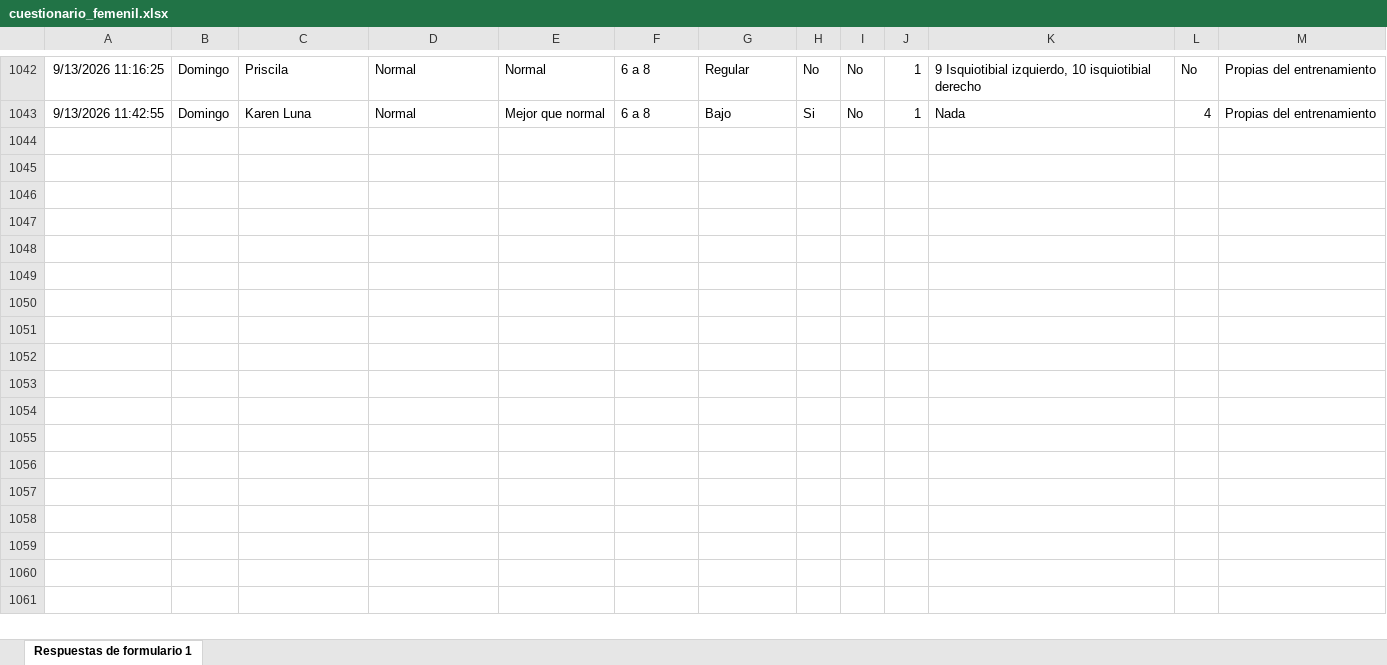
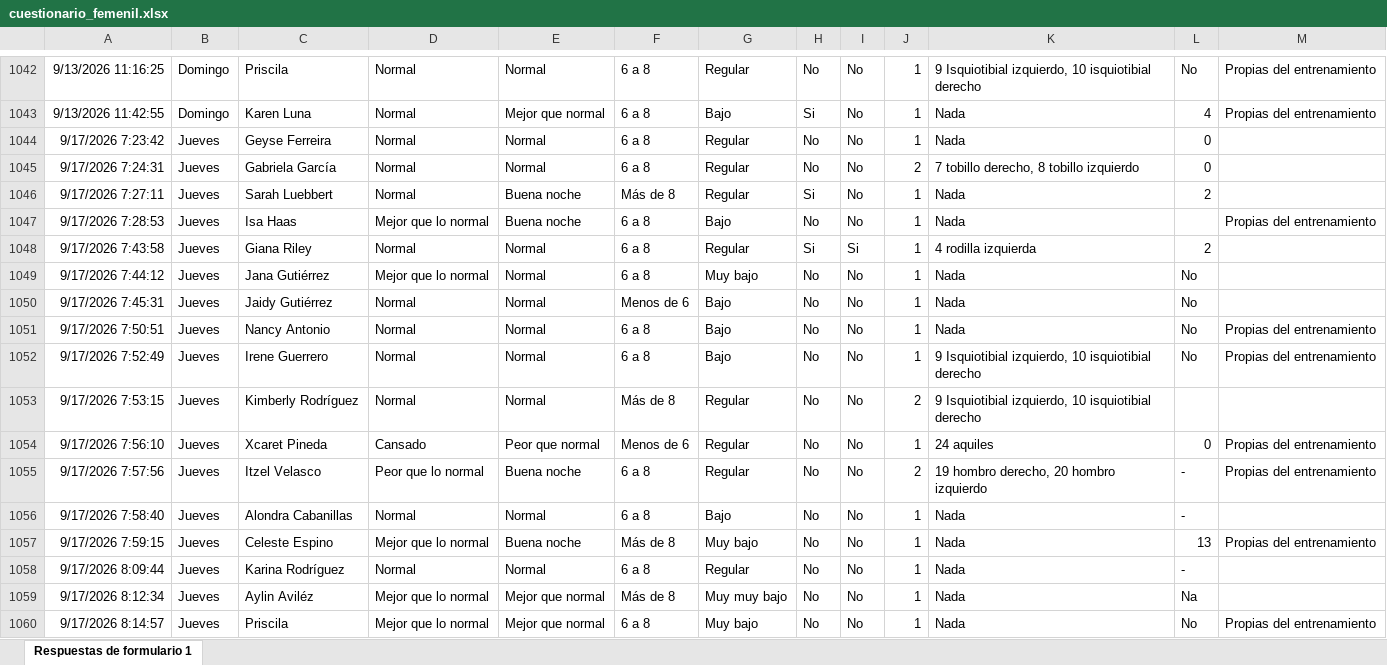
Before and after one commit to mr2293/dashboard_femenil, an Excel workbook: data/cuestionario_femenil.xlsx, sheet Respuestas de formulario 1, drawn as a sheet; only a part is shown, gaps mark what is left out; values as stored, in another font and other column widths than the file's, no borders; charts and pictures and conditional formats and table styles not drawn; the diff names each change by its address in the sheet, - before the commit and + after, or states it on an @@ line.

```diff
--- a/data/cuestionario_femenil.xlsx (sheet Respuestas de formulario 1)
+++ b/data/cuestionario_femenil.xlsx (sheet Respuestas de formulario 1)
+row 1044: 9/17/2026 7:23:42 | Jueves | Geyse Ferreira | Normal | Normal | 6 a 8 | Regular | No | No | 1 | Nada | 0
+row 1045: 9/17/2026 7:24:31 | Jueves | Gabriela García | Normal | Normal | 6 a 8 | Regular | No | No | 2 | 7 tobillo derecho, 8 tobillo izquierdo | 0
+row 1046: 9/17/2026 7:27:11 | Jueves | Sarah Luebbert | Normal | Buena noche | Más de 8 | Regular | Si | No | 1 | Nada | 2
+row 1047: 9/17/2026 7:28:53 | Jueves | Isa Haas | Mejor que lo normal | Buena noche | 6 a 8 | Bajo | No | No | 1 | Nada |  | Propias del entrenamiento
+row 1048: 9/17/2026 7:43:58 | Jueves | Giana Riley | Normal | Normal | 6 a 8 | Regular | Si | Si | 1 | 4 rodilla izquierda | 2
+row 1049: 9/17/2026 7:44:12 | Jueves | Jana Gutiérrez | Mejor que lo normal | Normal | 6 a 8 | Muy bajo | No | No | 1 | Nada | No
+row 1050: 9/17/2026 7:45:31 | Jueves | Jaidy Gutiérrez | Normal | Normal | Menos de 6 | Bajo | No | No | 1 | Nada | No
+row 1051: 9/17/2026 7:50:51 | Jueves | Nancy Antonio | Normal | Normal | 6 a 8 | Bajo | No | No | 1 | Nada | No | Propias del entrenamiento
+row 1052: 9/17/2026 7:52:49 | Jueves | Irene Guerrero | Normal | Normal | 6 a 8 | Bajo | No | No | 1 | 9 Isquiotibial izquierdo, 10 isquiotibial derecho | No | Propias del entrenamiento
+row 1053: 9/17/2026 7:53:15 | Jueves | Kimberly Rodríguez | Normal | Normal | Más de 8 | Regular | No | No | 2 | 9 Isquiotibial izquierdo, 10 isquiotibial derecho
+row 1054: 9/17/2026 7:56:10 | Jueves | Xcaret Pineda | Cansado | Peor que normal | Menos de 6 | Regular | No | No | 1 | 24 aquiles | 0 | Propias del entrenamiento
+row 1055: 9/17/2026 7:57:56 | Jueves | Itzel Velasco | Peor que lo normal | Buena noche | 6 a 8 | Regular | No | No | 2 | 19 hombro derecho, 20 hombro izquierdo | - | Propias del entrenamiento
+row 1056: 9/17/2026 7:58:40 | Jueves | Alondra Cabanillas | Normal | Normal | 6 a 8 | Bajo | No | No | 1 | Nada | -
+row 1057: 9/17/2026 7:59:15 | Jueves | Celeste Espino | Mejor que lo normal | Buena noche | Más de 8 | Muy bajo | No | No | 1 | Nada | 13 | Propias del entrenamiento
+row 1058: 9/17/2026 8:09:44 | Jueves | Karina Rodríguez | Normal | Normal | 6 a 8 | Regular | No | No | 1 | Nada | -
+row 1059: 9/17/2026 8:12:34 | Jueves | Aylin Aviléz | Mejor que lo normal | Mejor que normal | Más de 8 | Muy muy bajo | No | No | 1 | Nada | Na
+row 1060: 9/17/2026 8:14:57 | Jueves | Priscila | Mejor que lo normal | Mejor que normal | 6 a 8 | Muy bajo | No | No | 1 | Nada | No | Propias del entrenamiento
```
Also changed, not shown: data/rpe_femenil.xlsx.
